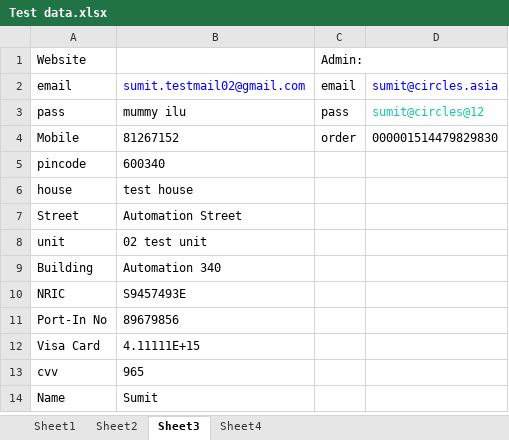
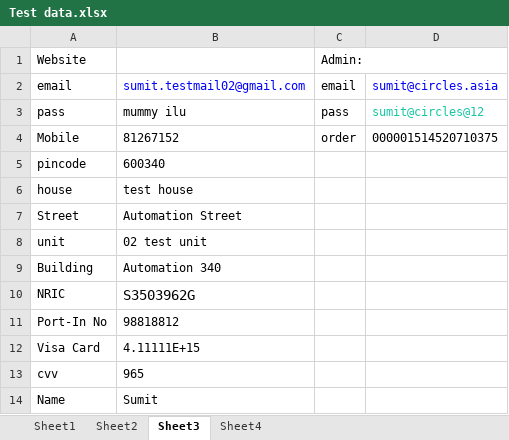
Before and after one commit to skiitbbs/CirclesLife, an Excel workbook: bin/Test data.xlsx, sheet Sheet3, drawn as a sheet; values as stored, in another font and other column widths than the file's, no borders; the diff names each change by its address in the sheet, - before the commit and + after, or states it on an @@ line.

```diff
--- a/bin/Test data.xlsx (sheet Sheet3)
+++ b/bin/Test data.xlsx (sheet Sheet3)
-D4: 000001514479829830
+D4: 000001514520710375
-B10: S9457493E
+B10: S3503962G
@@ B10 text size: larger @@
-B11: 89679856
+B11: 98818812
```
Also changed, not shown: src/Test data.xlsx, 51 other files.
